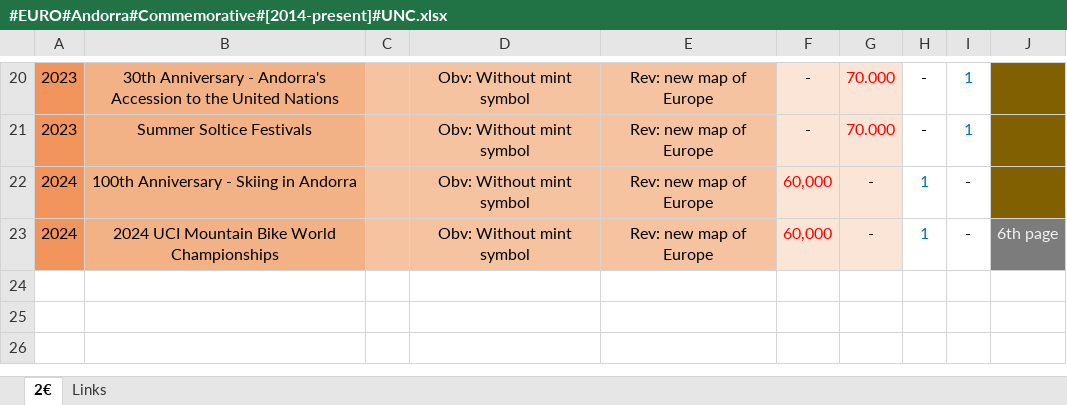
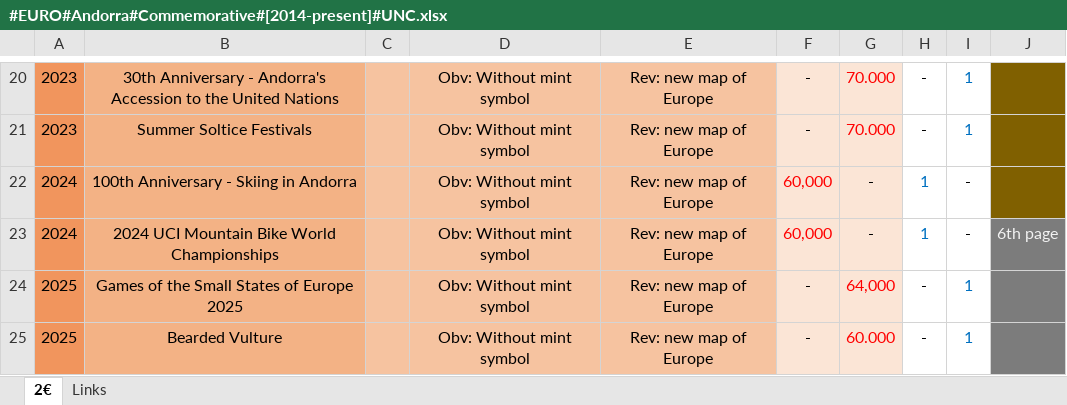
Before and after one commit to DartAlexator/CoinCollection, an Excel workbook: Collections/EURO/Andorra/#EURO#Andorra#Commemorative#[2014-present]#UNC.xlsx, sheet 2€, drawn as a sheet; only a part is shown, gaps mark what is left out; values as stored, in another font and other column widths than the file's, no borders; conditional formats not drawn; the diff names each change by its address in the sheet, - before the commit and + after, or states it on an @@ line.

```diff
--- a/Collections/EURO/Andorra/#EURO#Andorra#Commemorative#[2014-present]#UNC.xlsx (sheet 2€)
+++ b/Collections/EURO/Andorra/#EURO#Andorra#Commemorative#[2014-present]#UNC.xlsx (sheet 2€)
+row 24: 2025 | Games of the Small States of Europe 2025 |  | Obv: Without mint symbol | Rev: new map of Europe | - | 64,000 | - | 1
+row 25: 2025 | Bearded Vulture |  | Obv: Without mint symbol | Rev: new map of Europe | - | 60.000 | - | 1
```
Also changed, not shown: Collections/EURO/Slovenia/#EURO#Slovenia#Commemorative#[2007-present]#UNC.xlsx, Collections/Russia/#Russia#Russian_Federation#Commemorative#[1999-present]#circulation_quality.xlsx.
